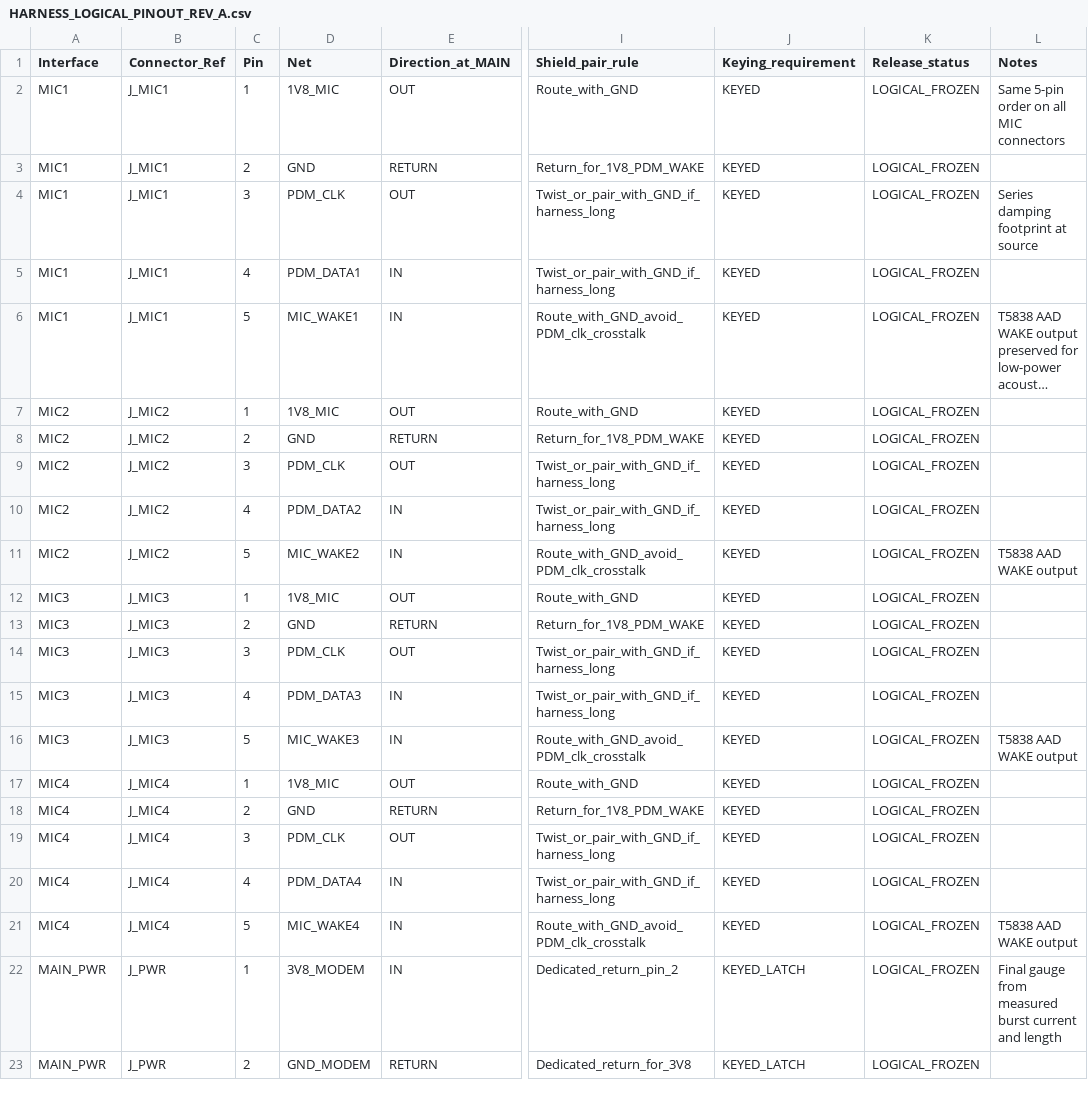
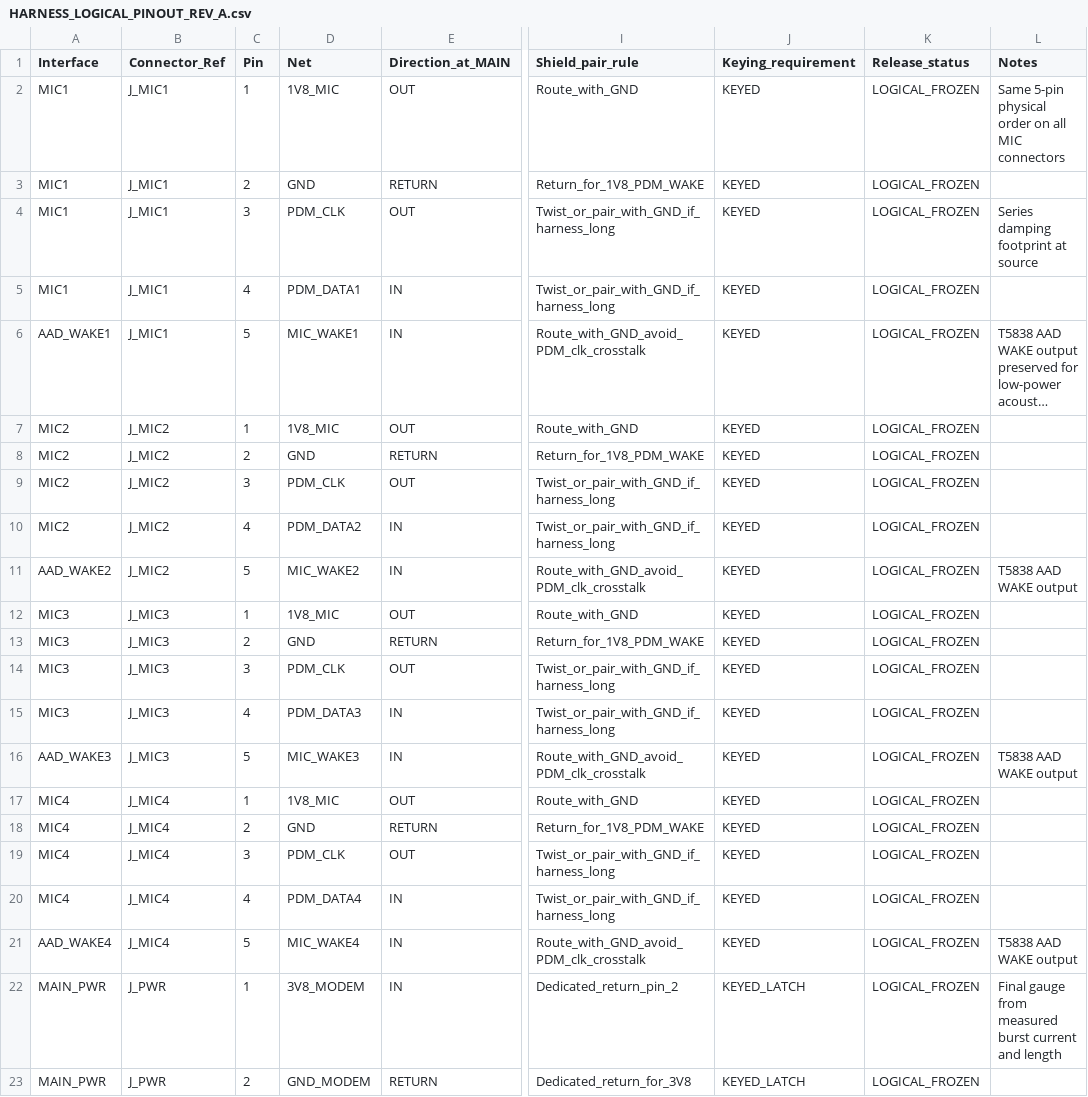
Before and after one commit to skif-ops/rs-zs-bpla, a CSV file: hardware/HARNESS_LOGICAL_PINOUT_REV_A.csv, drawn as a sheet; only a part is shown, gaps mark what is left out; long unchanged cells end in …; the diff names each change by its address in the sheet, - before the commit and + after, or states it on an @@ line.

Commit message:
Keep legacy PDM validator while adding explicit AAD WAKE subinterfaces

```diff
--- a/hardware/HARNESS_LOGICAL_PINOUT_REV_A.csv
+++ b/hardware/HARNESS_LOGICAL_PINOUT_REV_A.csv
-L2 (Notes): Same 5-pin order on all MIC connectors
+L2 (Notes): Same 5-pin physical order on all MIC connectors
-A6 (Interface): MIC1
+A6 (Interface): AAD_WAKE1
-A11 (Interface): MIC2
+A11 (Interface): AAD_WAKE2
-A16 (Interface): MIC3
+A16 (Interface): AAD_WAKE3
-A21 (Interface): MIC4
+A21 (Interface): AAD_WAKE4
```
